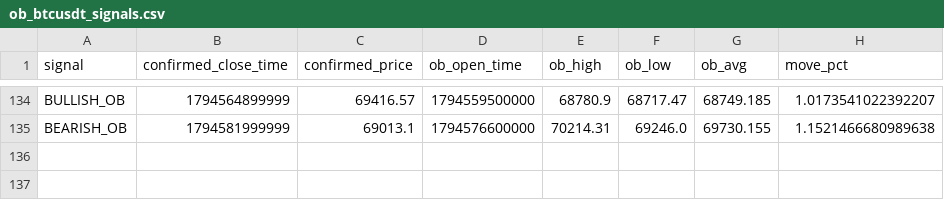
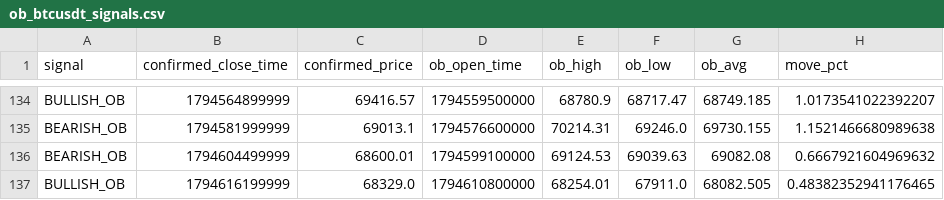
Before and after one commit to rahulrtk74747474-glitch/Scraping_and_testing, a CSV file: data/ob_btcusdt_signals.csv, drawn as a sheet; only a part is shown, gaps mark what is left out; the diff names each change by its address in the sheet, - before the commit and + after, or states it on an @@ line.

Commit message:
chore: ob_btcusdt 15m order-block paper update

```diff
--- a/data/ob_btcusdt_signals.csv
+++ b/data/ob_btcusdt_signals.csv
+row 136: BEARISH_OB | 1794604499999 | 68600.01 | 1794599100000 | 69124.53 | 69039.63 | 69082.08 | 0.6667921604969632
+row 137: BULLISH_OB | 1794616199999 | 68329.0 | 1794610800000 | 68254.01 | 67911.0 | 68082.505 | 0.48382352941176465
```
Also changed, not shown: data/ob_btcusdt_orders.csv, data/ob_btcusdt_snapshots.csv, 2 other files.
